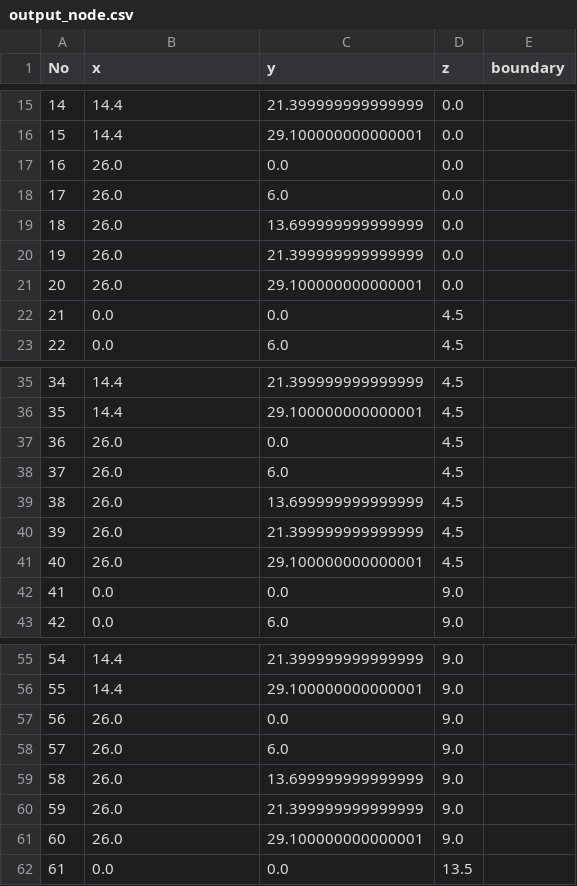
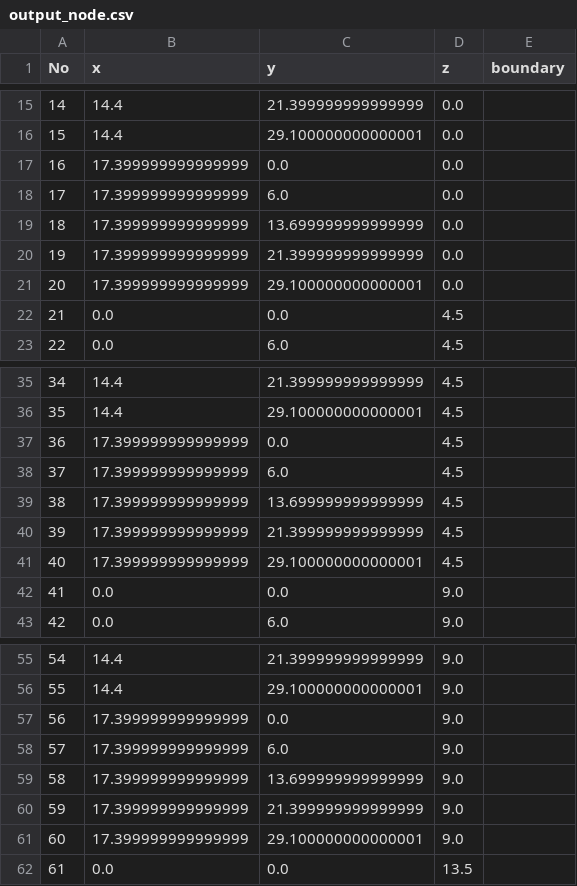
Before and after one commit to KazuhiroFujishita1/Initial_Section_Study, a CSV file: make_sample_model/output_node.csv, drawn as a sheet; only a part is shown, gaps mark what is left out; the diff covers the shown part only.

```diff
--- a/make_sample_model/output_node.csv
+++ b/make_sample_model/output_node.csv
@@ -16,7 +16,7 @@ No,x,y,z,boundary
 15,14.4,29.100000000000001,0.0,
-16,26.0,0.0,0.0,
-17,26.0,6.0,0.0,
-18,26.0,13.699999999999999,0.0,
-19,26.0,21.399999999999999,0.0,
-20,26.0,29.100000000000001,0.0,
+16,17.399999999999999,0.0,0.0,
+17,17.399999999999999,6.0,0.0,
+18,17.399999999999999,13.699999999999999,0.0,
+19,17.399999999999999,21.399999999999999,0.0,
+20,17.399999999999999,29.100000000000001,0.0,
 21,0.0,0.0,4.5,
@@ -36,7 +36,7 @@ No,x,y,z,boundary
 35,14.4,29.100000000000001,4.5,
-36,26.0,0.0,4.5,
-37,26.0,6.0,4.5,
-38,26.0,13.699999999999999,4.5,
-39,26.0,21.399999999999999,4.5,
-40,26.0,29.100000000000001,4.5,
+36,17.399999999999999,0.0,4.5,
+37,17.399999999999999,6.0,4.5,
+38,17.399999999999999,13.699999999999999,4.5,
+39,17.399999999999999,21.399999999999999,4.5,
+40,17.399999999999999,29.100000000000001,4.5,
 41,0.0,0.0,9.0,
@@ -56,7 +56,7 @@ No,x,y,z,boundary
 55,14.4,29.100000000000001,9.0,
-56,26.0,0.0,9.0,
-57,26.0,6.0,9.0,
-58,26.0,13.699999999999999,9.0,
-59,26.0,21.399999999999999,9.0,
-60,26.0,29.100000000000001,9.0,
+56,17.399999999999999,0.0,9.0,
+57,17.399999999999999,6.0,9.0,
+58,17.399999999999999,13.699999999999999,9.0,
+59,17.399999999999999,21.399999999999999,9.0,
+60,17.399999999999999,29.100000000000001,9.0,
 61,0.0,0.0,13.5,
```
Also changed, not shown: 30 edited cells elsewhere in this file, make_sample_model/output_beams.csv, make_sample_model/output_columns.csv, 1 other file.
